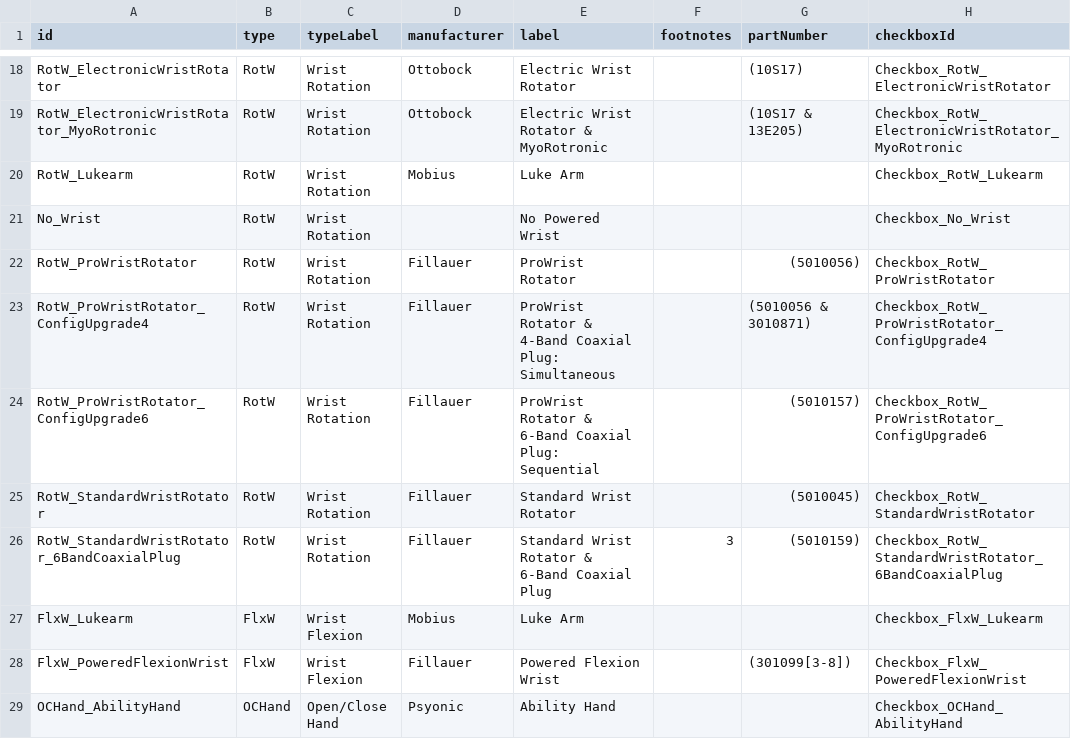
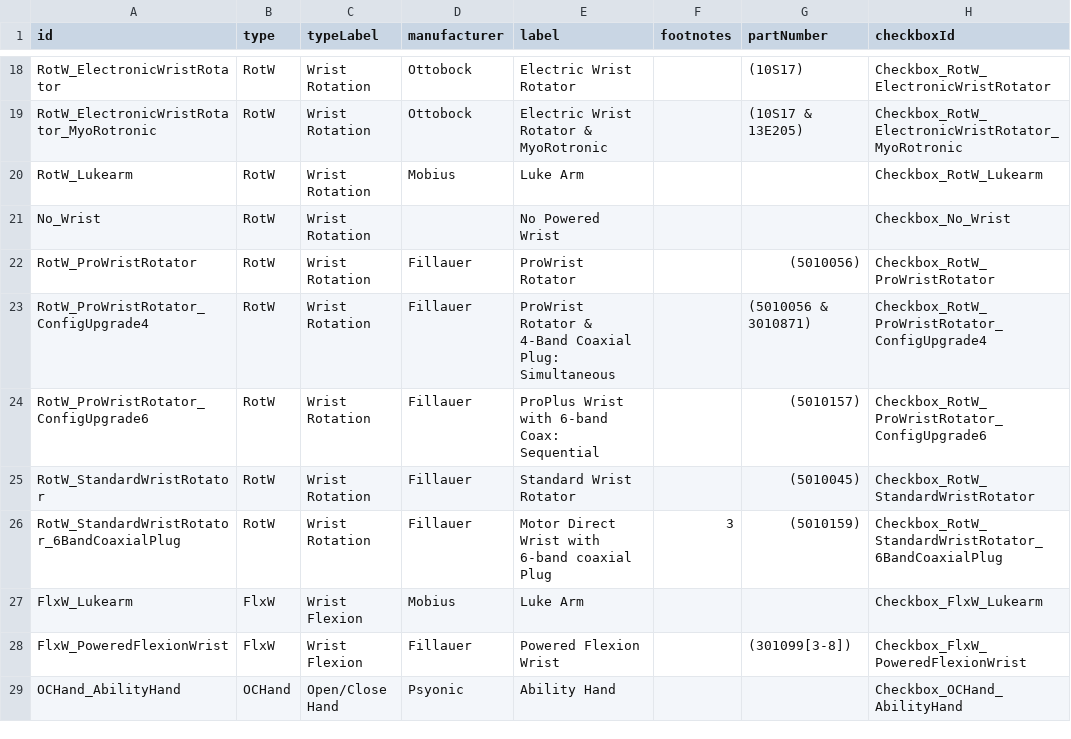
Before and after one commit to blair-lock/TRON-Device-Repos, a CSV file: 01_DeviceInfo.csv, drawn as a sheet; only a part is shown, gaps mark what is left out.

Commit message:
Update 01_DeviceInfo.csv

```diff
--- a/01_DeviceInfo.csv
+++ b/01_DeviceInfo.csv
@@ -23,5 +23,5 @@ RotW_ProWristRotator,RotW,Wrist Rotation,Fillauer,ProWrist Rotator,,(5010056),Ch
 RotW_ProWristRotator_ConfigUpgrade4,RotW,Wrist Rotation,Fillauer,ProWrist Rotator & 4-Band Coaxial Plug: Simultaneous,,(5010056 & 3010871),Checkbox_RotW_ProWristRotator_ConfigUpgrade4
-RotW_ProWristRotator_ConfigUpgrade6,RotW,Wrist Rotation,Fillauer,ProWrist Rotator & 6-Band Coaxial Plug: Sequential,,(5010157),Checkbox_RotW_ProWristRotator_ConfigUpgrade6
+RotW_ProWristRotator_ConfigUpgrade6,RotW,Wrist Rotation,Fillauer,ProPlus Wrist with 6-band Coax: Sequential,,(5010157),Checkbox_RotW_ProWristRotator_ConfigUpgrade6
 RotW_StandardWristRotator,RotW,Wrist Rotation,Fillauer,Standard Wrist Rotator,,(5010045),Checkbox_RotW_StandardWristRotator
-RotW_StandardWristRotator_6BandCoaxialPlug,RotW,Wrist Rotation,Fillauer,Standard Wrist Rotator & 6-Band Coaxial Plug,3,(5010159),Checkbox_RotW_StandardWristRotator_6BandCoaxialPlug
+RotW_StandardWristRotator_6BandCoaxialPlug,RotW,Wrist Rotation,Fillauer,Motor Direct Wrist with 6-band coaxial Plug,3,(5010159),Checkbox_RotW_StandardWristRotator_6BandCoaxialPlug
 FlxW_Lukearm,FlxW,Wrist Flexion,Mobius,Luke Arm,,,Checkbox_FlxW_Lukearm
```
